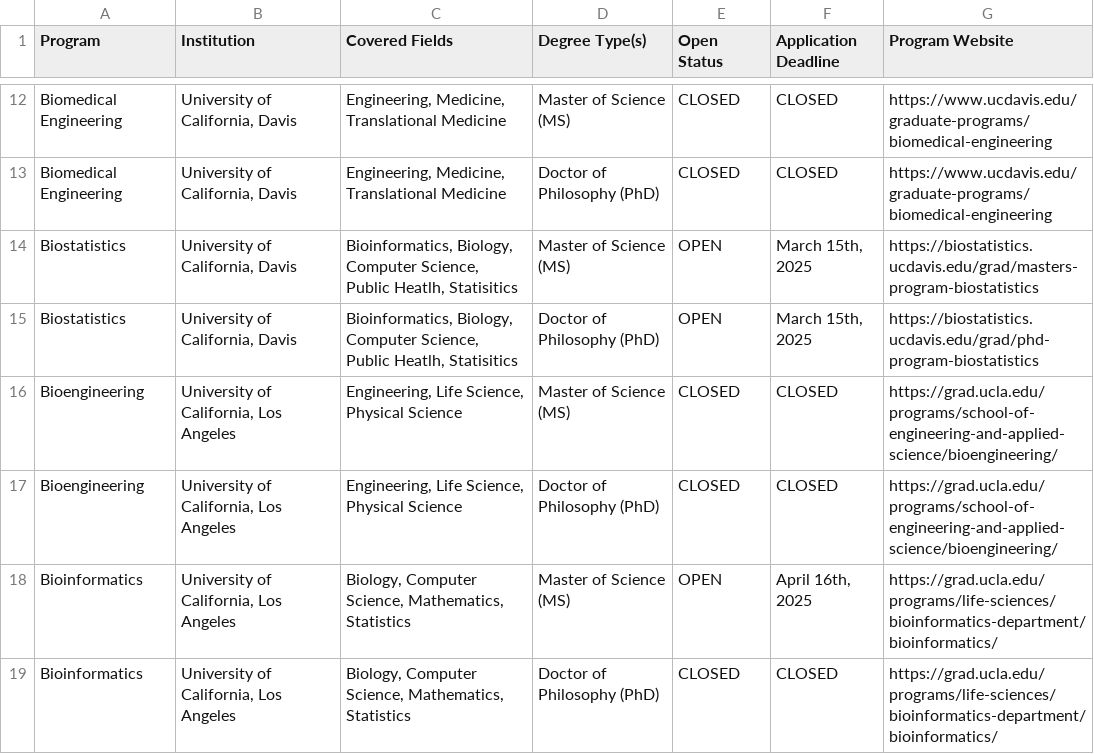
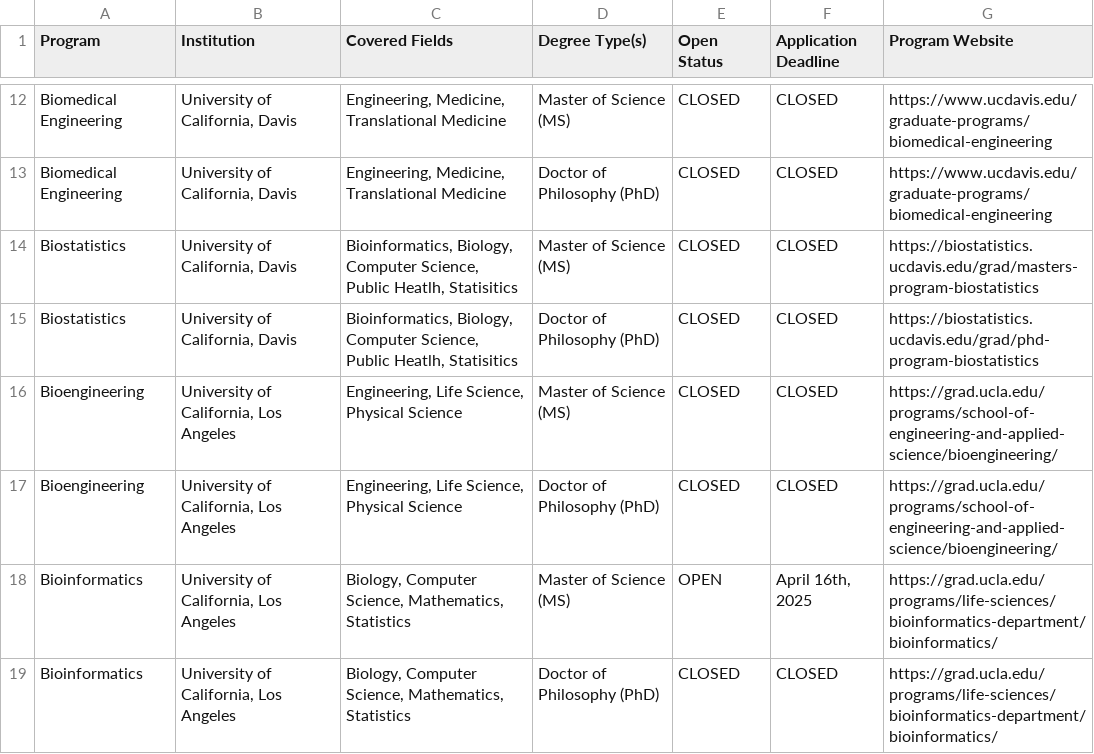
Before and after one commit to LucianoLL/MedTechPrograms, a CSV file: src/assets/medtechDatabase.csv, drawn as a sheet; only a part is shown, gaps mark what is left out.

```diff
--- a/src/assets/medtechDatabase.csv
+++ b/src/assets/medtechDatabase.csv
@@ -13,4 +13,4 @@ Biomedical Engineering,"University of California, Davis","Engineering, Medicine,
 Biomedical Engineering,"University of California, Davis","Engineering, Medicine, Translational Medicine",Doctor of Philosophy (PhD),CLOSED,CLOSED,https://www.ucdavis.edu/graduate-programs/biomedical-engineering
-Biostatistics,"University of California, Davis","Bioinformatics, Biology, Computer Science, Public Heatlh, Statisitics",Master of Science (MS),OPEN,"March 15th, 2025",https://biostatistics.ucdavis.edu/grad/masters-program-biostatistics
-Biostatistics,"University of California, Davis","Bioinformatics, Biology, Computer Science, Public Heatlh, Statisitics",Doctor of Philosophy (PhD),OPEN,"March 15th, 2025",https://biostatistics.ucdavis.edu/grad/phd-program-biostatistics
+Biostatistics,"University of California, Davis","Bioinformatics, Biology, Computer Science, Public Heatlh, Statisitics",Master of Science (MS),CLOSED,CLOSED,https://biostatistics.ucdavis.edu/grad/masters-program-biostatistics
+Biostatistics,"University of California, Davis","Bioinformatics, Biology, Computer Science, Public Heatlh, Statisitics",Doctor of Philosophy (PhD),CLOSED,CLOSED,https://biostatistics.ucdavis.edu/grad/phd-program-biostatistics
 Bioengineering,"University of California, Los Angeles","Engineering, Life Science, Physical Science",Master of Science (MS),CLOSED,CLOSED,https://grad.ucla.edu/programs/school-of-engineering-and-applied-science/bioengineering/
```
Also changed, not shown: 3 other files.
